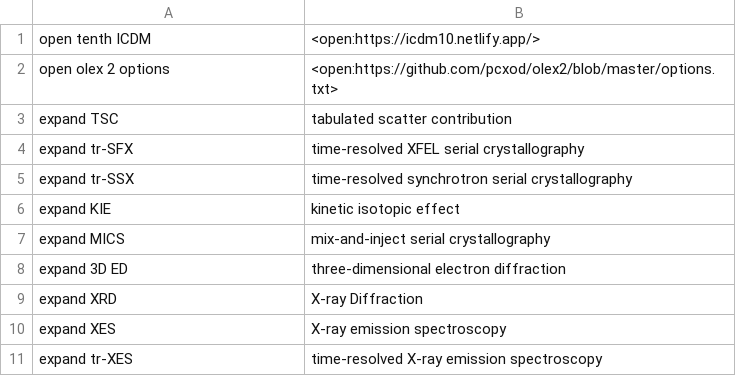
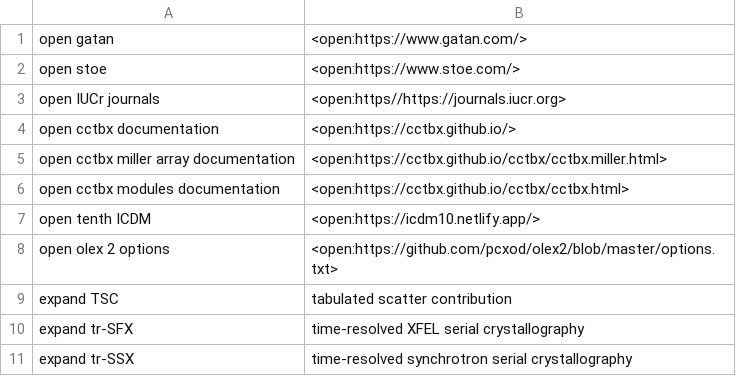
Before and after one commit to MooersLab/biological-crystallography-voice-in, a CSV file: biocryst.csv, drawn as a sheet; only a part is shown; the shorter side is filled out with more unchanged rows.

Commit message:
Update biocryst.csv

```diff
--- a/biocryst.csv
+++ b/biocryst.csv
@@ -1 +1,7 @@
+open gatan,<open:https://www.gatan.com/>
+open stoe,<open:https://www.stoe.com/>
+open IUCr journals,<open:https//https://journals.iucr.org>
+open cctbx documentation,<open:https://cctbx.github.io/>
+open cctbx miller array documentation,<open:https://cctbx.github.io/cctbx/cctbx.miller.html>
+open cctbx modules documentation,<open:https://cctbx.github.io/cctbx/cctbx.html>
 open tenth ICDM,<open:https://icdm10.netlify.app/>
```
